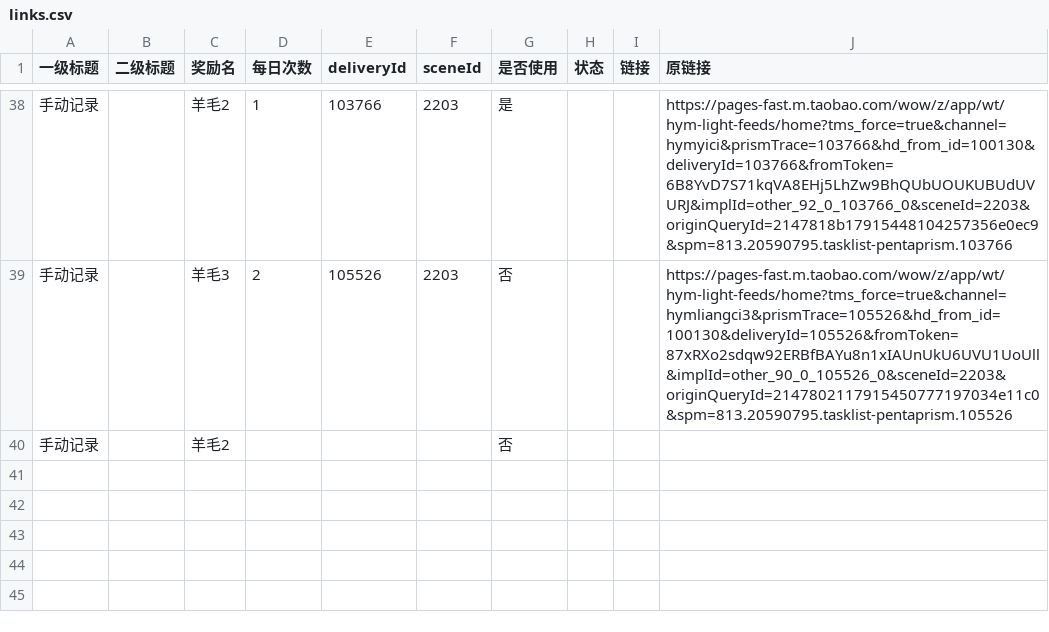
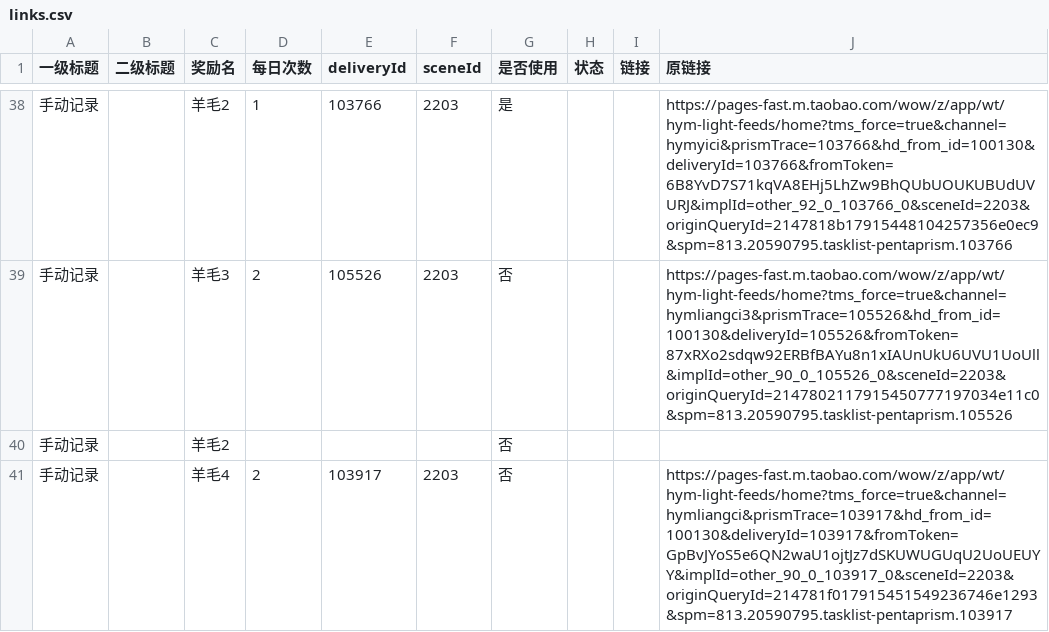
Before and after one commit to doctorstrange1122/huafei, a CSV file: data/links.csv, drawn as a sheet; only a part is shown, gaps mark what is left out.

Commit message:
add row via web form: 羊毛4

```diff
--- a/data/links.csv
+++ b/data/links.csv
@@ -40 +40,2 @@
 手动记录,,羊毛2,,,,否,,,
+手动记录,,羊毛4,2,103917,2203,否,,,https://pages-fast.m.taobao.com/wow/z/app/wt/hym-light-feeds/home?tms_force=true&channel=hymliangci&prismTrace=103917&hd_from_id=100130&deliveryId=103917&fromToken=GpBvJYoS5e6QN2waU1ojtJz7dSKUWUGUqU2UoUEUYY&implId=other_90_0_103917_0&sceneId=2203&originQueryId=214781f017915451549236746e1293&spm=813.20590795.tasklist-pentaprism.103917
```
